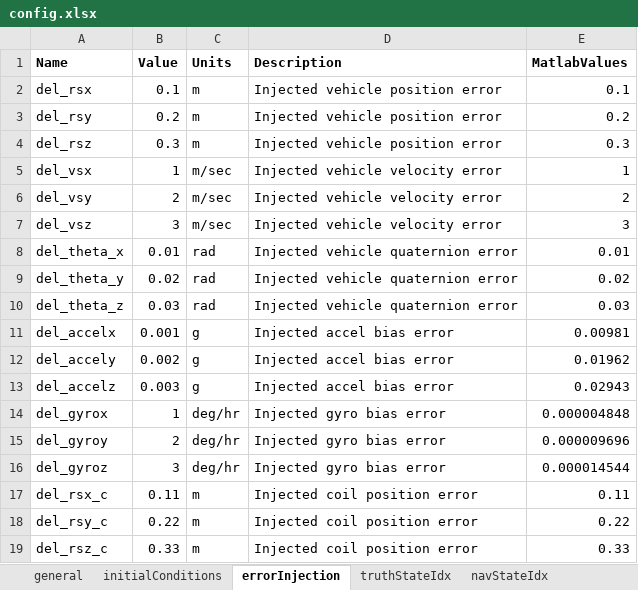
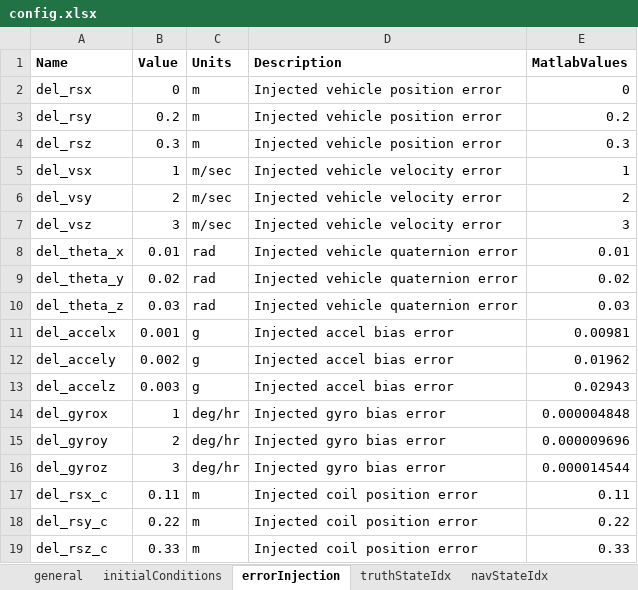
Before and after one commit to ikenite/USU_Optimal_Estimation_Project, an Excel workbook: MATLAB Code/config.xlsx, sheet errorInjection, drawn as a sheet; values as stored, in another font and other column widths than the file's, no borders; the diff names each change by its address in the sheet, - before the commit and + after, or states it on an @@ line.

```diff
--- a/MATLAB Code/config.xlsx (sheet errorInjection)
+++ b/MATLAB Code/config.xlsx (sheet errorInjection)
-B2 (Value): 0.1
+B2 (Value): 0
-E2 (MatlabValues): 0.1
+E2 (MatlabValues): 0
```
Also changed, not shown: sheet general, sheet initialConditions, 12 other files.
